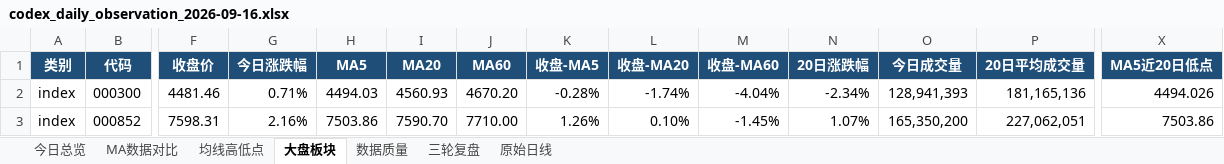
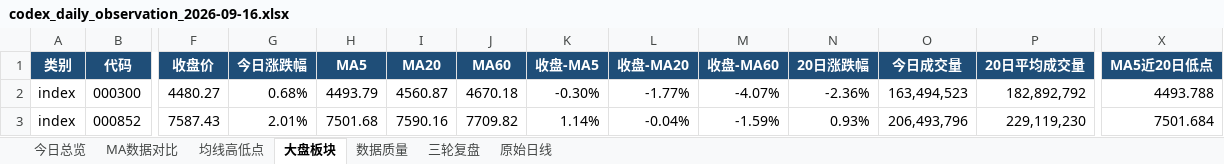
Before and after one commit to ghskb1949/a-share-dashboard, an Excel workbook: codex_daily_observation_2026-09-16.xlsx, sheet 大盘板块, drawn as a sheet; only a part is shown, gaps mark what is left out; values as stored, in another font and other column widths than the file's, no borders; the diff covers the shown part only; the diff names each change by its address in the sheet, - before the commit and + after, or states it on an @@ line.

```diff
--- a/codex_daily_observation_2026-09-16.xlsx (sheet 大盘板块)
+++ b/codex_daily_observation_2026-09-16.xlsx (sheet 大盘板块)
-F2 (收盘价): 4481.46
+F2 (收盘价): 4480.27
-G2 (今日涨跌幅): 0.71%
+G2 (今日涨跌幅): 0.68%
-H2 (MA5): 4494.03
+H2 (MA5): 4493.79
-I2 (MA20): 4560.93
+I2 (MA20): 4560.87
-J2 (MA60): 4670.20
+J2 (MA60): 4670.18
-K2 (收盘-MA5): -0.28%
+K2 (收盘-MA5): -0.30%
-L2 (收盘-MA20): -1.74%
+L2 (收盘-MA20): -1.77%
-M2 (收盘-MA60): -4.04%
+M2 (收盘-MA60): -4.07%
-N2 (20日涨跌幅): -2.34%
+N2 (20日涨跌幅): -2.36%
-O2 (今日成交量): 128,941,393
+O2 (今日成交量): 163,494,523
-P2 (20日平均成交量): 181,165,136
+P2 (20日平均成交量): 182,892,792
-X2 (MA5近20日低点): 4494.026
+X2 (MA5近20日低点): 4493.788
-F3 (收盘价): 7598.31
+F3 (收盘价): 7587.43
-G3 (今日涨跌幅): 2.16%
+G3 (今日涨跌幅): 2.01%
-H3 (MA5): 7503.86
+H3 (MA5): 7501.68
-I3 (MA20): 7590.70
+I3 (MA20): 7590.16
-J3 (MA60): 7710.00
+J3 (MA60): 7709.82
-K3 (收盘-MA5): 1.26%
+K3 (收盘-MA5): 1.14%
-L3 (收盘-MA20): 0.10%
+L3 (收盘-MA20): -0.04%
-M3 (收盘-MA60): -1.45%
+M3 (收盘-MA60): -1.59%
-N3 (20日涨跌幅): 1.07%
+N3 (20日涨跌幅): 0.93%
-O3 (今日成交量): 165,350,200
+O3 (今日成交量): 206,493,796
-P3 (20日平均成交量): 227,062,051
+P3 (20日平均成交量): 229,119,230
-X3 (MA5近20日低点): 7503.86
+X3 (MA5近20日低点): 7501.684
```
Also changed, not shown: 181 edited cells and cell formats elsewhere in this sheet, sheet 原始日线, sheet 均线高低点, sheet MA数据对比, sheet 今日总览, sheet 数据质量, output/codex_daily_observation_2026-09-16.xlsx, 3 other files.
